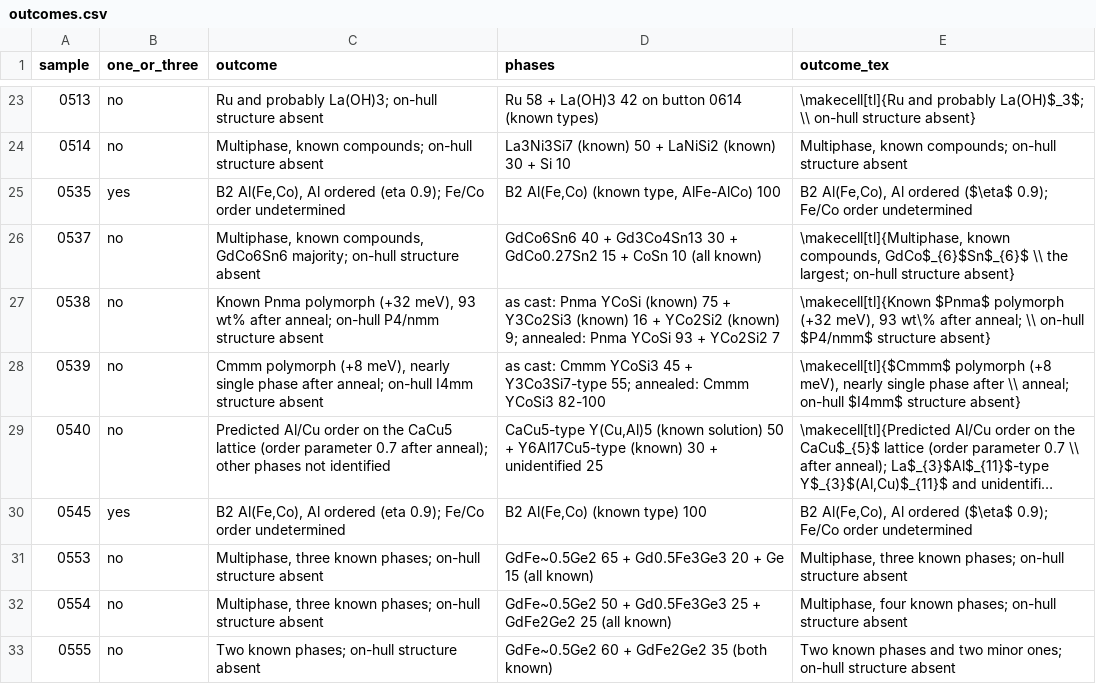
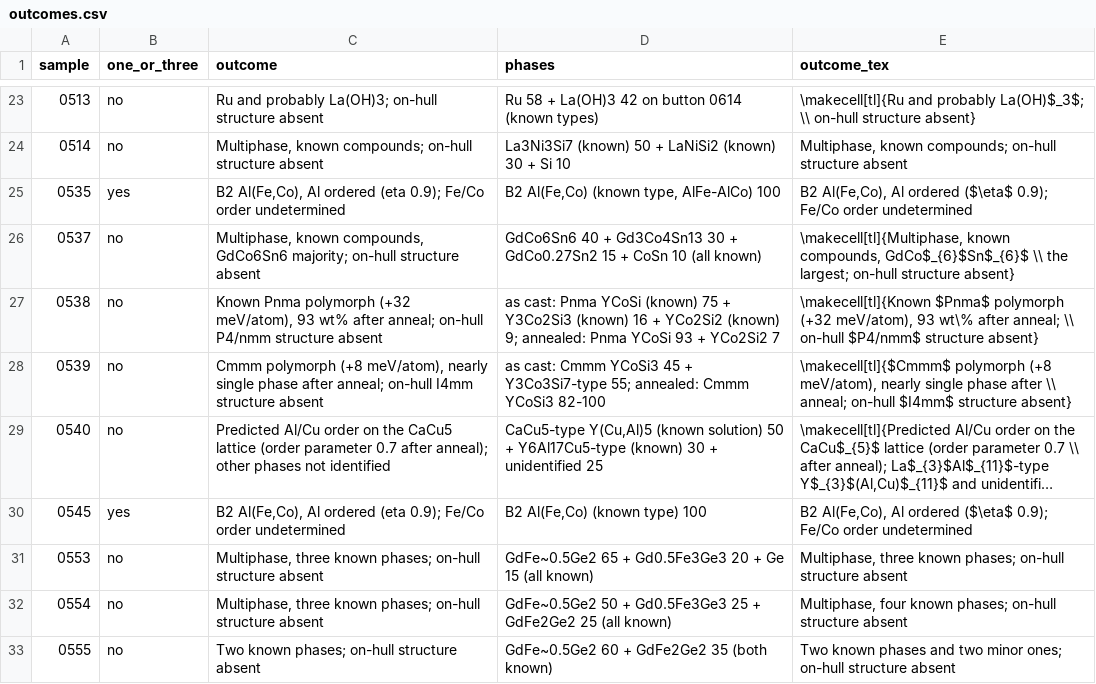
Before and after one commit to jhamlin-ufl/synthesizability, a CSV file: tables/outcomes.csv, drawn as a sheet; only a part is shown, gaps mark what is left out; long unchanged cells end in …; the diff names each change by its address in the sheet, - before the commit and + after, or states it on an @@ line.

Commit message:
Final proofread fixes: Table 1 units (meV/atom), Table S4 caption wording, Fig. 2 legend 'A predicted structure formed'; Supplement.pdf rebuilt

```diff
--- a/tables/outcomes.csv
+++ b/tables/outcomes.csv
-C27 (outcome): …polymorph (+32 meV), 93 wt%…
+C27 (outcome): …polymorph (+32 meV/atom), 93 wt%…
-E27 (outcome_tex): …polymorph (+32 meV), 93 wt\%…
+E27 (outcome_tex): …polymorph (+32 meV/atom), 93 wt\%…
-C28 (outcome): …polymorph (+8 meV), nearly single…
+C28 (outcome): …polymorph (+8 meV/atom), nearly single…
-E28 (outcome_tex): …polymorph (+8 meV), nearly single…
+E28 (outcome_tex): …polymorph (+8 meV/atom), nearly single…
```
Also changed, not shown: 9 other files.
